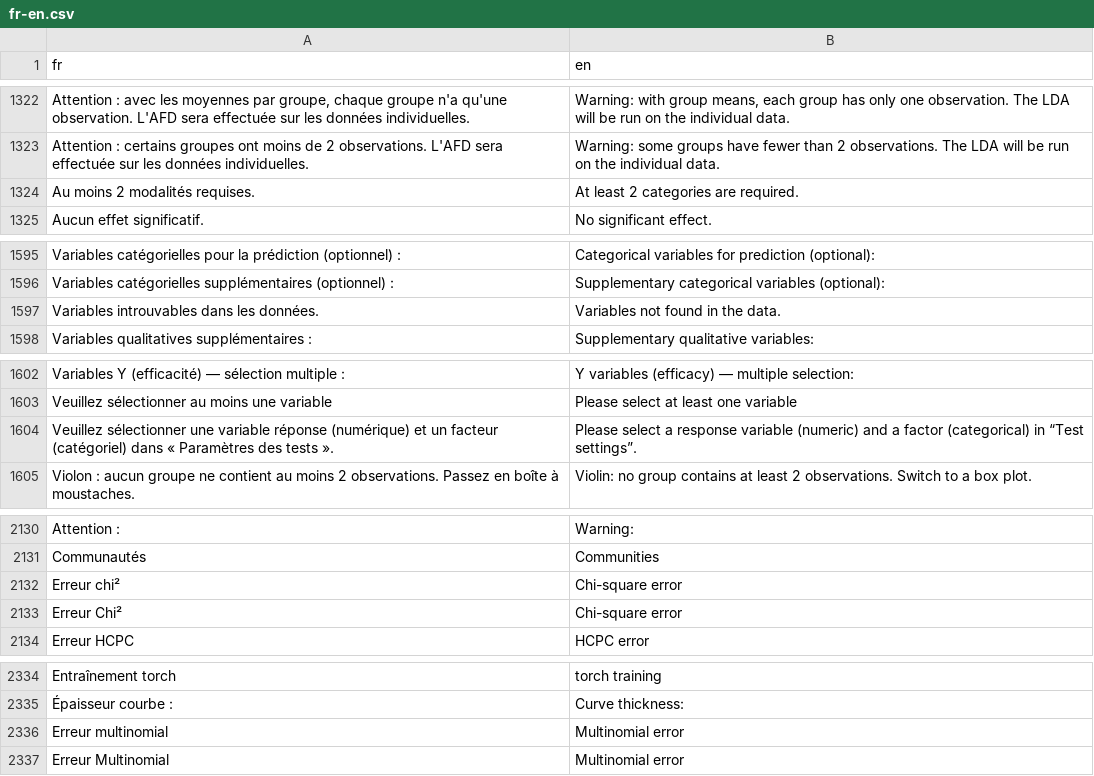
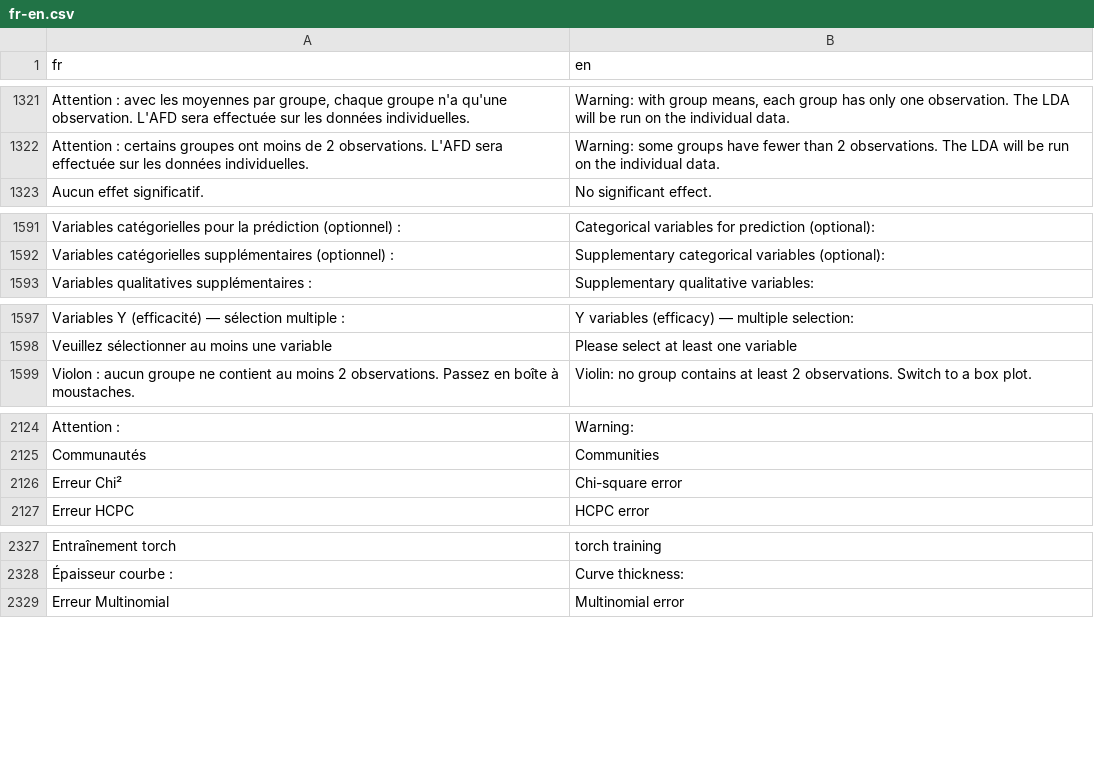
Before and after one commit to houphouet/hstat, a CSV file: inst/app/i18n/fr-en.csv, drawn as a sheet; only a part is shown, gaps mark what is left out; removed rows and columns are numbered as before the commit, all else as after; the diff covers the shown part only; the diff names each change by its address in the sheet, - before the commit and + after, or states it on an @@ line.

```diff
--- a/inst/app/i18n/fr-en.csv
+++ b/inst/app/i18n/fr-en.csv
-row 1324: Au moins 2 modalités requises. | At least 2 categories are required.
-row 1597: Variables introuvables dans les données. | Variables not found in the data.
-row 1604: Veuillez sélectionner une variable réponse (numérique) et un facteur (catégoriel) dans « Paramètres des tests ». | Please select a response variable (numeric) and a factor (categorical) in “Test settings”.
-row 2132: Erreur chi² | Chi-square error
-row 2336: Erreur multinomial | Multinomial error
```
Also changed, not shown: 34 added rows and 11 removed rows elsewhere in this file, 6 other files.
